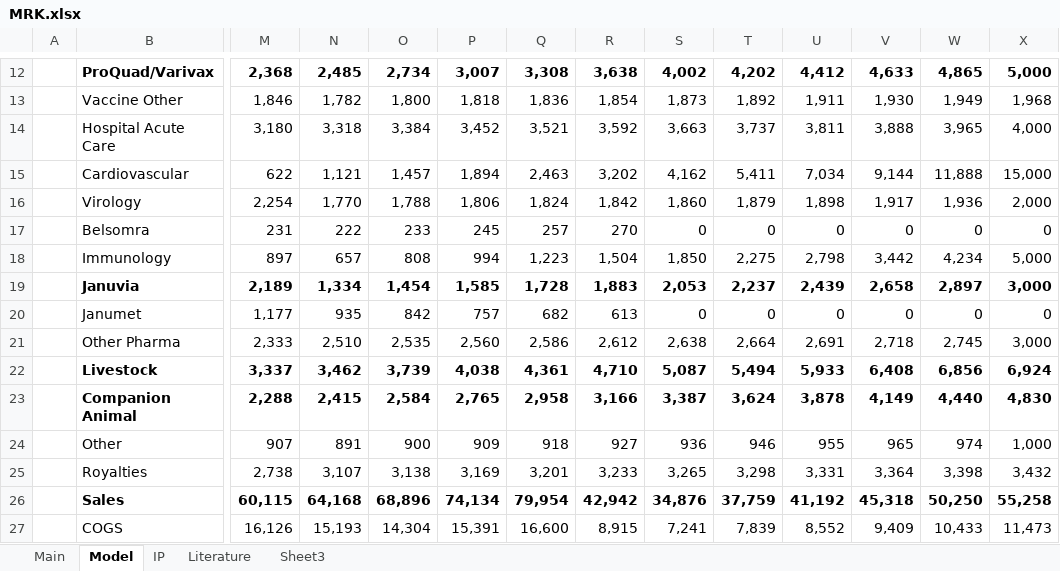
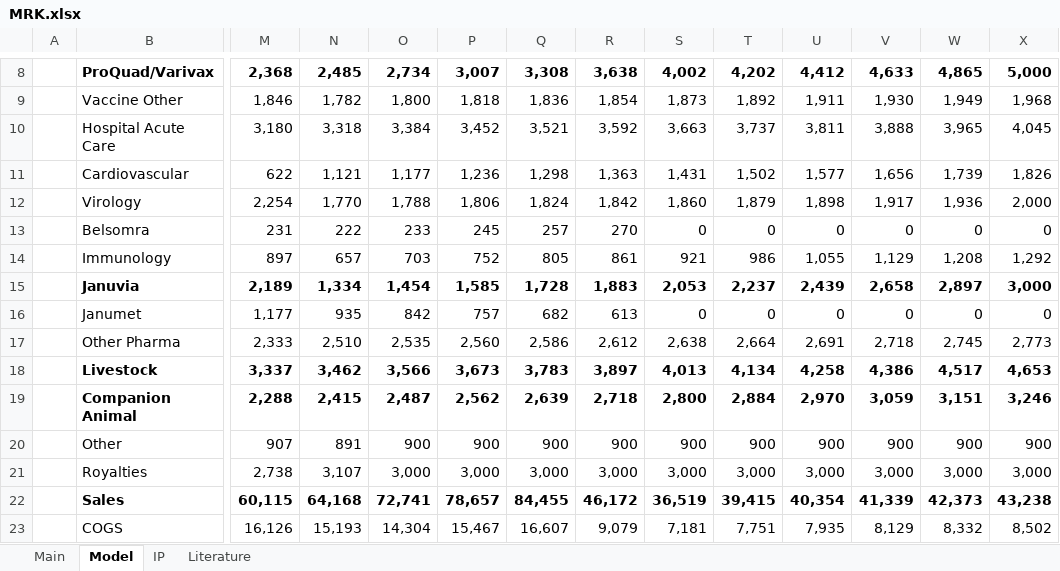
Before and after one commit to LiamRender/models, an Excel workbook: MRK.xlsx, sheet Model, drawn as a sheet; only a part is shown, gaps mark what is left out; values as stored, in another font and other column widths than the file's, no borders; charts and pictures not drawn; removed rows and columns are numbered as before the commit, all else as after; rows hold the shown columns only; the diff covers the shown part only; the diff names each change by its address in the sheet, - before the commit and + after, or states it on an @@ line.

```diff
--- a/MRK.xlsx (sheet Model)
+++ b/MRK.xlsx (sheet Model)
-sheet tab: Sheet3
-X10: 4,000
+X10: 4,045
-row 15:  | Cardiovascular | 622 | 1,121 | 1,457 | 1,894 | 2,463 | 3,202 | 4,162 | 5,411 | 7,034 | 9,144 | 11,888 | 15,000
+row 11:  | Cardiovascular | 622 | 1,121 | 1,177 | 1,236 | 1,298 | 1,363 | 1,431 | 1,502 | 1,577 | 1,656 | 1,739 | 1,826
-row 18:  | Immunology | 897 | 657 | 808 | 994 | 1,223 | 1,504 | 1,850 | 2,275 | 2,798 | 3,442 | 4,234 | 5,000
+row 14:  | Immunology | 897 | 657 | 703 | 752 | 805 | 861 | 921 | 986 | 1,055 | 1,129 | 1,208 | 1,292
-X17: 3,000
+X17: 2,773
-row 22:  | Livestock | 3,337 | 3,462 | 3,739 | 4,038 | 4,361 | 4,710 | 5,087 | 5,494 | 5,933 | 6,408 | 6,856 | 6,924
-row 23:  | Companion Animal | 2,288 | 2,415 | 2,584 | 2,765 | 2,958 | 3,166 | 3,387 | 3,624 | 3,878 | 4,149 | 4,440 | 4,830
-row 24:  | Other | 907 | 891 | 900 | 909 | 918 | 927 | 936 | 946 | 955 | 965 | 974 | 1,000
-row 25:  | Royalties | 2,738 | 3,107 | 3,138 | 3,169 | 3,201 | 3,233 | 3,265 | 3,298 | 3,331 | 3,364 | 3,398 | 3,432
-row 26:  | Sales | 60,115 | 64,168 | 68,896 | 74,134 | 79,954 | 42,942 | 34,876 | 37,759 | 41,192 | 45,318 | 50,250 | 55,258
+row 18:  | Livestock | 3,337 | 3,462 | 3,566 | 3,673 | 3,783 | 3,897 | 4,013 | 4,134 | 4,258 | 4,386 | 4,517 | 4,653
+row 19:  | Companion Animal | 2,288 | 2,415 | 2,487 | 2,562 | 2,639 | 2,718 | 2,800 | 2,884 | 2,970 | 3,059 | 3,151 | 3,246
+row 20:  | Other | 907 | 891 | 900 | 900 | 900 | 900 | 900 | 900 | 900 | 900 | 900 | 900
+row 21:  | Royalties | 2,738 | 3,107 | 3,000 | 3,000 | 3,000 | 3,000 | 3,000 | 3,000 | 3,000 | 3,000 | 3,000 | 3,000
+row 22:  | Sales | 60,115 | 64,168 | 72,741 | 78,657 | 84,455 | 46,172 | 36,519 | 39,415 | 40,354 | 41,339 | 42,373 | 43,238
-P23: 15,391
+P23: 15,467
-Q23: 16,600
+Q23: 16,607
-R23: 8,915
+R23: 9,079
-S23: 7,241
+S23: 7,181
-T23: 7,839
+T23: 7,751
-U23: 8,552
+U23: 7,935
-V23: 9,409
+V23: 8,129
-W23: 10,433
+W23: 8,332
-X23: 11,473
+X23: 8,502
```
Also changed, not shown: 33 added rows, 46 removed rows, 42 edited cells and cell formats elsewhere in this sheet, sheet Main, formulas that keep their value, charts or pictures, LLY.xlsx, MSFT.xlsx, 17 other files.
